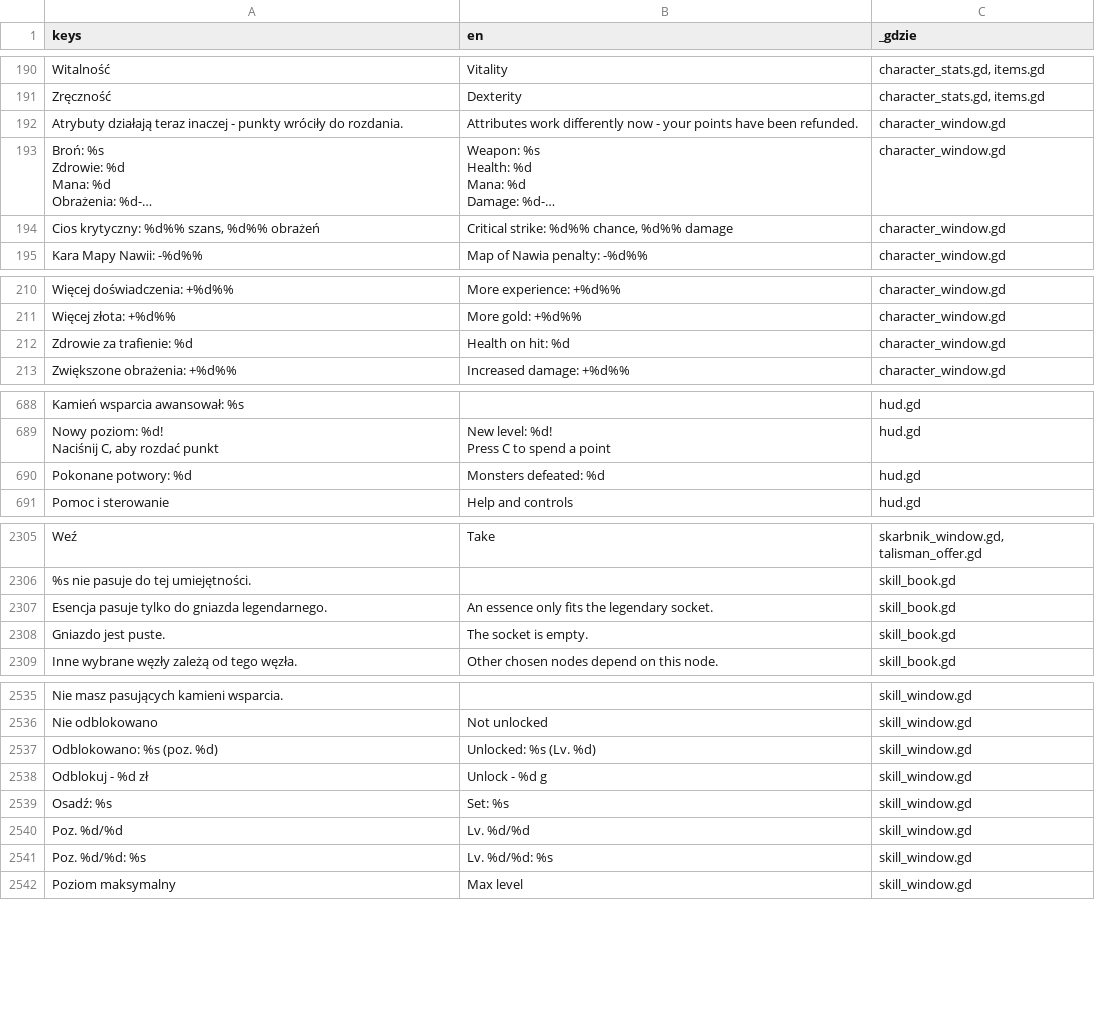
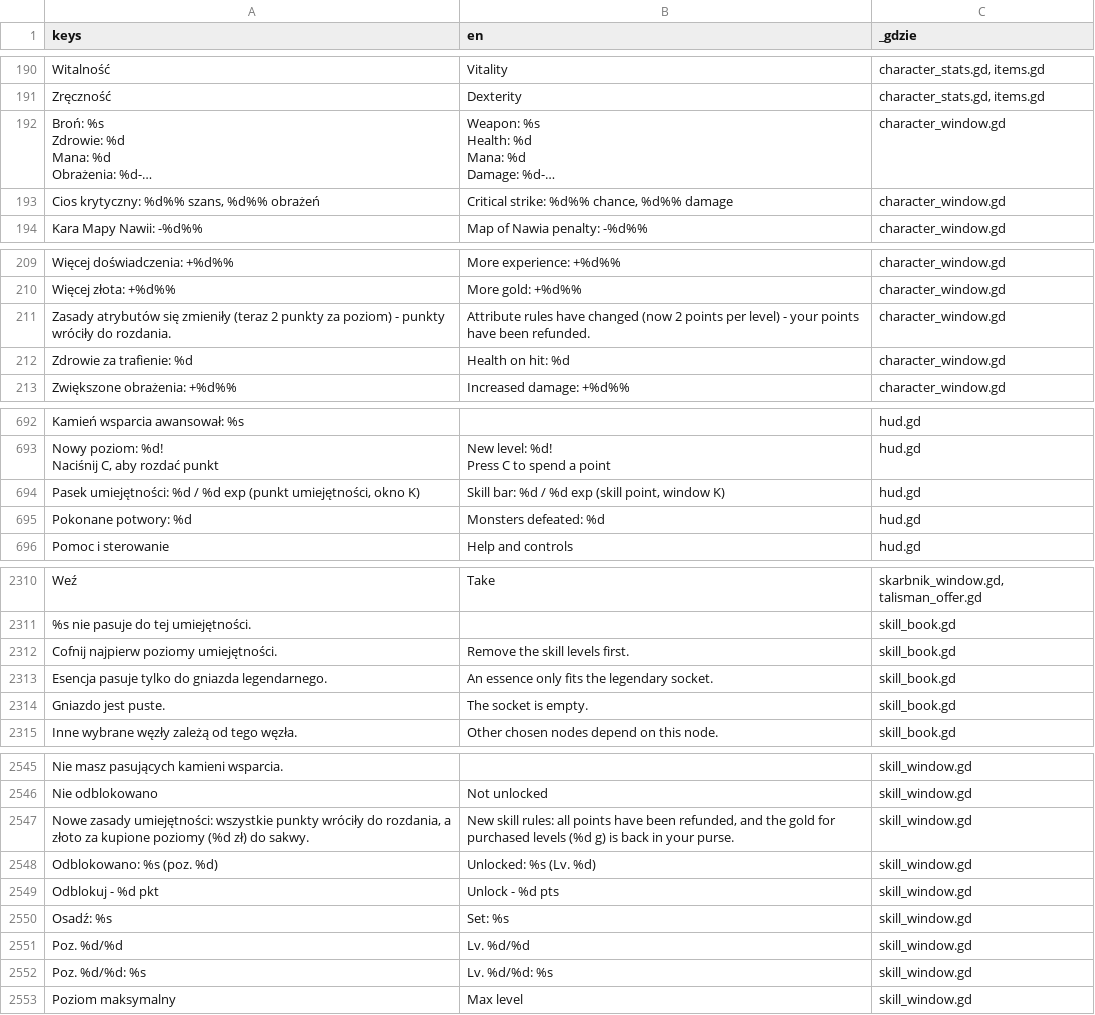
Before and after one commit to slota145/Watra, a CSV file: translations/teksty.csv, drawn as a sheet; only a part is shown, gaps mark what is left out; long unchanged cells end in …; removed rows and columns are numbered as before the commit, all else as after; the diff covers the shown part only; the diff names each change by its address in the sheet, - before the commit and + after, or states it on an @@ line.

```diff
--- a/translations/teksty.csv
+++ b/translations/teksty.csv
-row 192: Atrybuty działają teraz inaczej - punkty wróciły do rozdania. | Attributes work differently now - your points have been refunded. | character_window.gd
+row 211: Zasady atrybutów się zmieniły (teraz 2 punkty za poziom) - punkty wróciły do rozdania. | Attribute rules have changed (now 2 points per level) - your points have been refunded. | character_window.gd
+row 694: Pasek umiejętności: %d / %d exp (punkt umiejętności, okno K) | Skill bar: %d / %d exp (skill point, window K) | hud.gd
+row 2312: Cofnij najpierw poziomy umiejętności. | Remove the skill levels first. | skill_book.gd
+row 2547: Nowe zasady umiejętności: wszystkie punkty wróciły do rozdania, a złoto za kupione poziomy (%d zł) do sakwy. | New skill rules: all points have been refunded, and the gold for purchased levels (%d g) is back in your purse. | skill_window.gd
-A2549 (keys): Odblokuj - %d zł
+A2549 (keys): Odblokuj - %d pkt
-B2549 (en): Unlock - %d g
+B2549 (en): Unlock - %d pts
```
Also changed, not shown: 10 added rows, 1 removed row and 12 edited cells elsewhere in this file, 25 other files.
